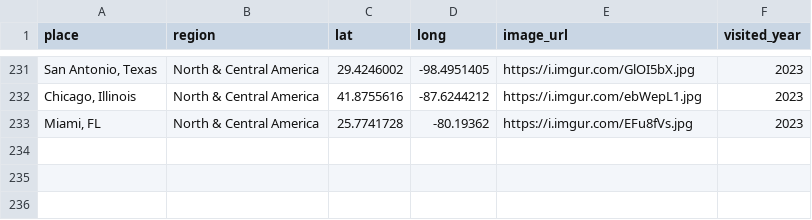
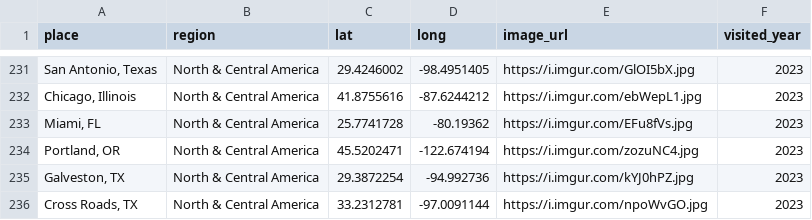
Before and after one commit to liamtk/liamtk.github.io, a CSV file: pages/pages-assets/places/combined.csv, drawn as a sheet; only a part is shown, gaps mark what is left out; the diff names each change by its address in the sheet, - before the commit and + after, or states it on an @@ line.

Commit message:
update places.html map

```diff
--- a/pages/pages-assets/places/combined.csv
+++ b/pages/pages-assets/places/combined.csv
+row 234: Portland, OR | North & Central America | 45.5202471 | -122.674194 | https://i.imgur.com/zozuNC4.jpg | 2023
+row 235: Galveston, TX | North & Central America | 29.3872254 | -94.992736 | https://i.imgur.com/kYJ0hPZ.jpg | 2023
+row 236: Cross Roads, TX | North & Central America | 33.2312781 | -97.0091144 | https://i.imgur.com/npoWvGO.jpg | 2023
```
Also changed, not shown: 1 other file.
